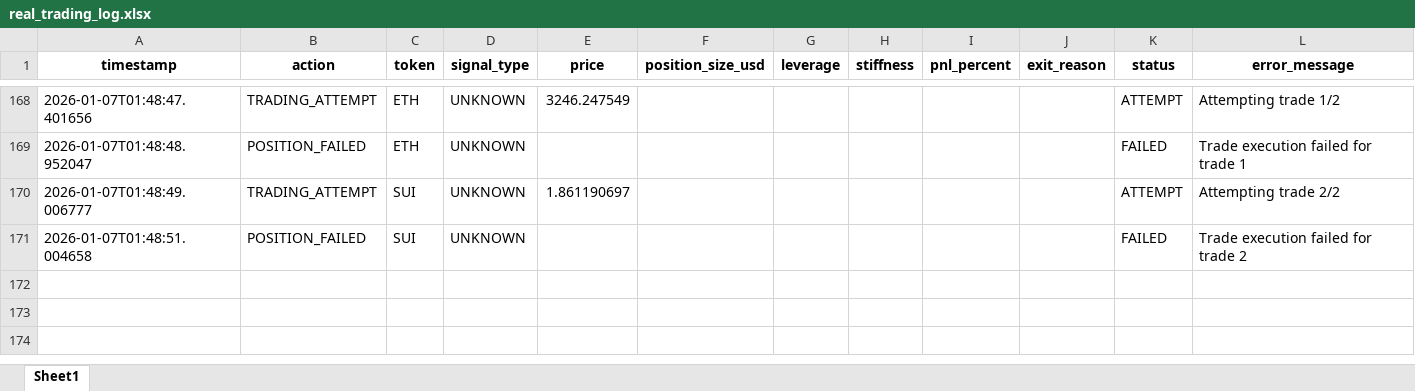
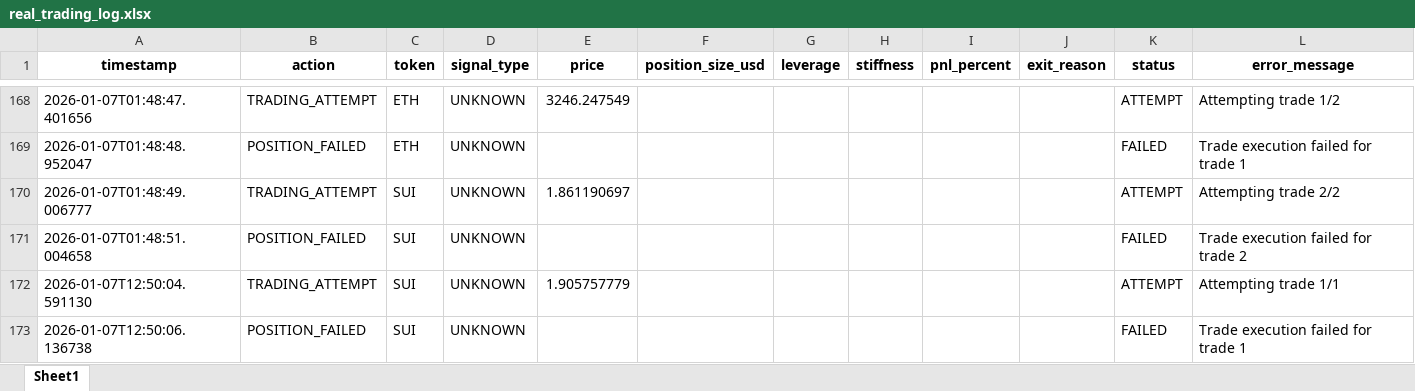
Before and after one commit to davidoguarin/Momentum-EMA_Differentials, an Excel workbook: results/real_trading_log.xlsx, sheet Sheet1, drawn as a sheet; only a part is shown, gaps mark what is left out; values as stored, in another font and other column widths than the file's, no borders; the diff names each change by its address in the sheet, - before the commit and + after, or states it on an @@ line.

```diff
--- a/results/real_trading_log.xlsx (sheet Sheet1)
+++ b/results/real_trading_log.xlsx (sheet Sheet1)
+row 172: 2026-01-07T12:50:04.591130 | TRADING_ATTEMPT | SUI | UNKNOWN | 1.905757779 |  |  |  |  |  | ATTEMPT | Attempting trade 1/1
+row 173: 2026-01-07T12:50:06.136738 | POSITION_FAILED | SUI | UNKNOWN |  |  |  |  |  |  | FAILED | Trade execution failed for trade 1
```
Also changed, not shown: results/momentum_portfolio_simulation_latest.xlsx, 4 other files.
